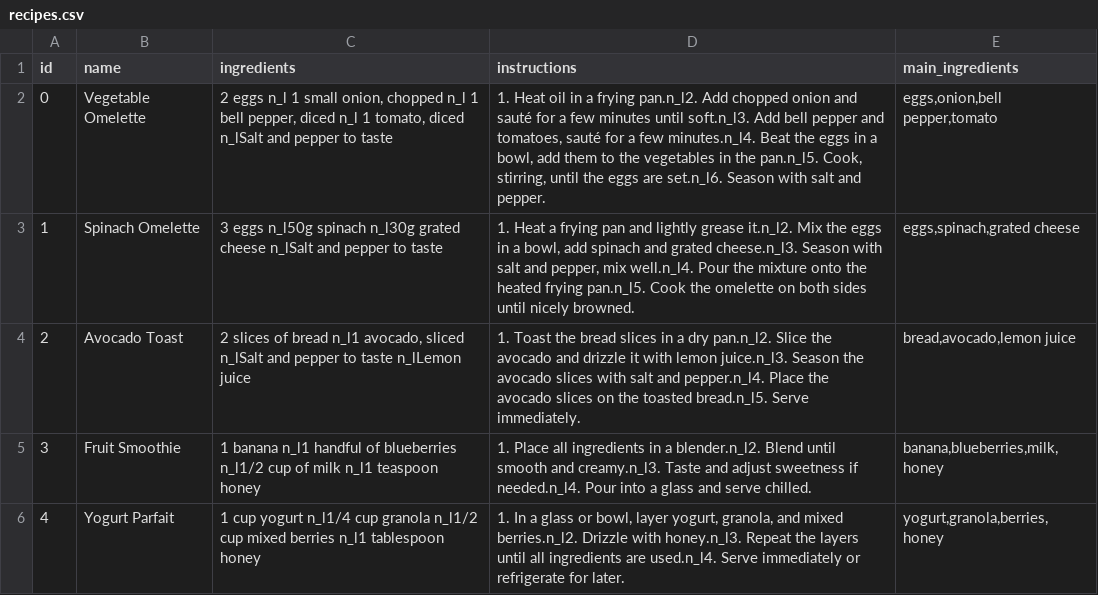
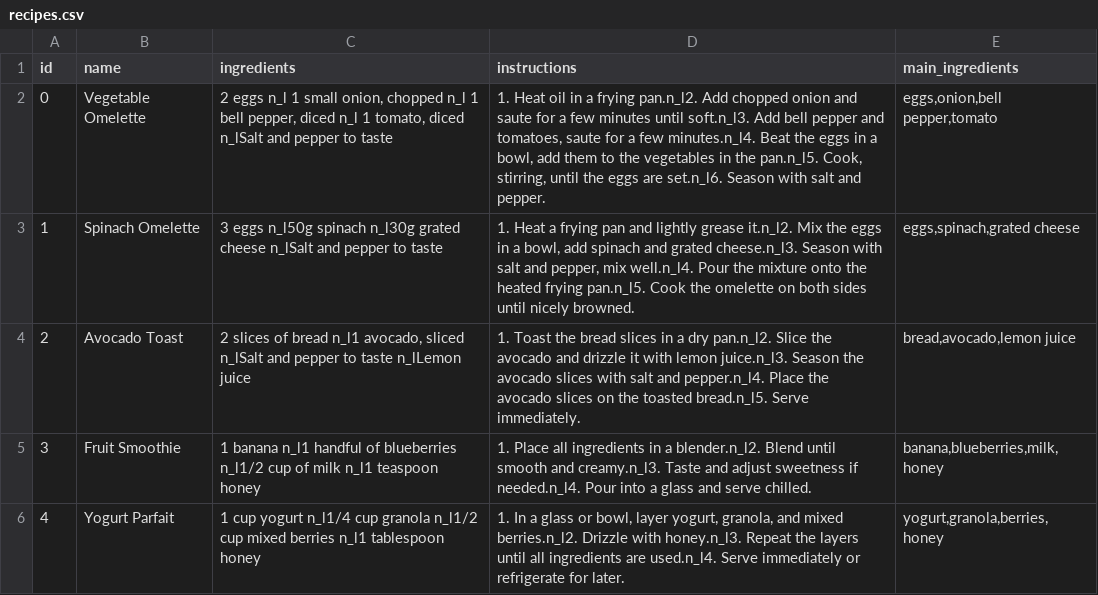
Before and after one commit to malgosielska/script_languages_project, a CSV file: database_handler/recipes.csv, drawn as a sheet; only a part is shown.

Commit message:
corrected recipes.csv file

```diff
--- a/database_handler/recipes.csv
+++ b/database_handler/recipes.csv
@@ -1,3 +1,3 @@
 id,name,ingredients,instructions,main_ingredients
-0,"Vegetable Omelette","2 eggs n_l 1 small onion, chopped n_l 1 bell pepper, diced n_l 1 tomato, diced n_lSalt and pepper to taste","1. Heat oil in a frying pan.n_l2. Add chopped onion and sauté for a few minutes until soft.n_l3. Add bell pepper and tomatoes, sauté for a few minutes.n_l4. Beat the eggs in a bowl, add them to the vegetables in the pan.n_l5. Cook, stirring, until the eggs are set.n_l6. Season with salt and pepper.","eggs,onion,bell pepper,tomato"
+0,"Vegetable Omelette","2 eggs n_l 1 small onion, chopped n_l 1 bell pepper, diced n_l 1 tomato, diced n_lSalt and pepper to taste","1. Heat oil in a frying pan.n_l2. Add chopped onion and saute for a few minutes until soft.n_l3. Add bell pepper and tomatoes, saute for a few minutes.n_l4. Beat the eggs in a bowl, add them to the vegetables in the pan.n_l5. Cook, stirring, until the eggs are set.n_l6. Season with salt and pepper.","eggs,onion,bell pepper,tomato"
 1,"Spinach Omelette","3 eggs n_l50g spinach n_l30g grated cheese n_lSalt and pepper to taste","1. Heat a frying pan and lightly grease it.n_l2. Mix the eggs in a bowl, add spinach and grated cheese.n_l3. Season with salt and pepper, mix well.n_l4. Pour the mixture onto the heated frying pan.n_l5. Cook the omelette on both sides until nicely browned.","eggs,spinach,grated cheese"
```
